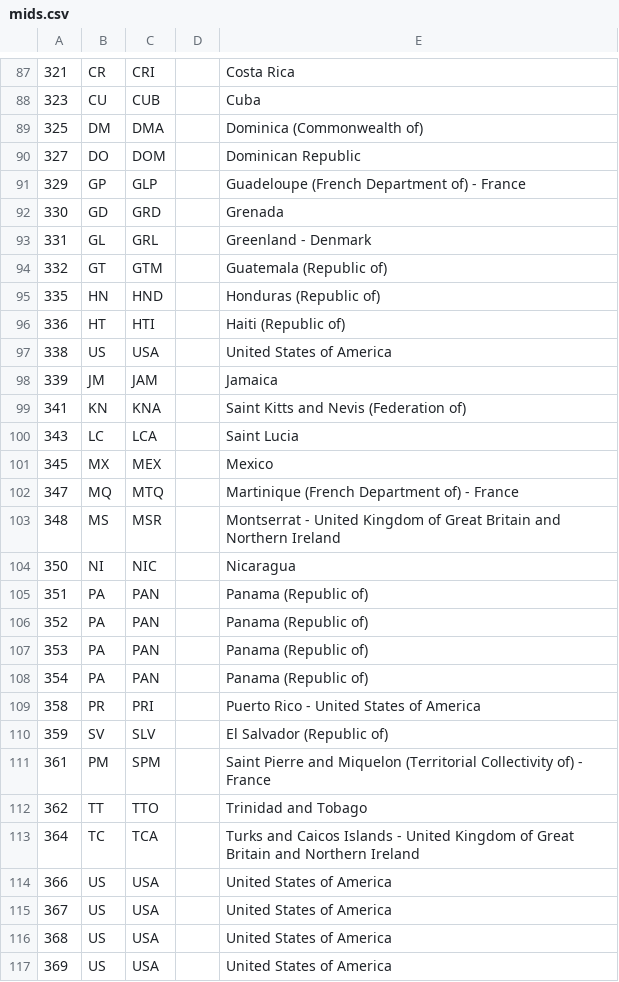
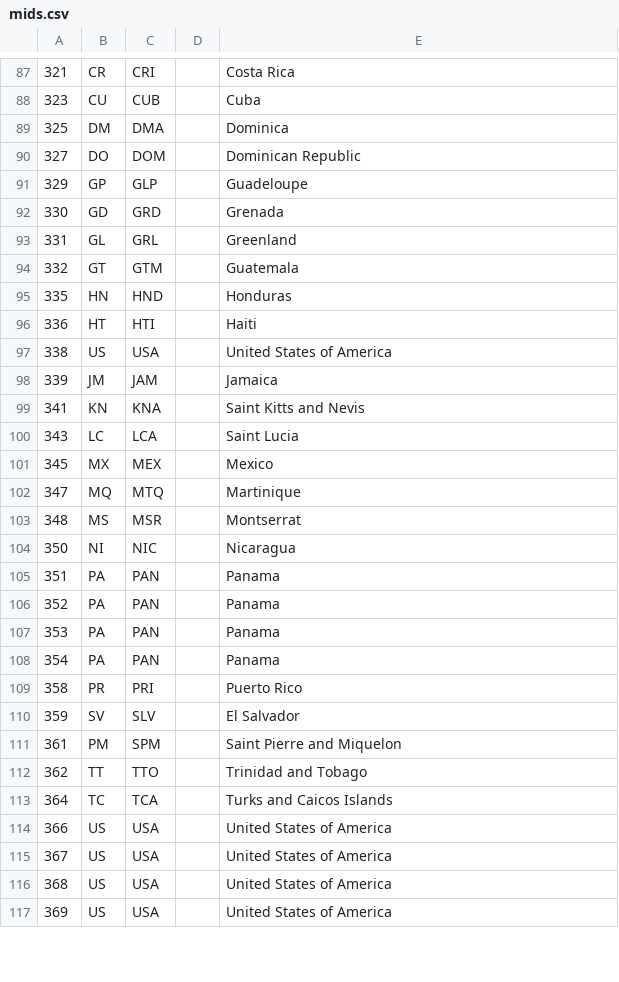
Before and after one commit to michaeljfazio/MIDs, a CSV file: mids.csv, drawn as a sheet; only a part is shown, gaps mark what is left out; the diff covers the shown part only.

```diff
--- a/mids.csv
+++ b/mids.csv
@@ -88,27 +88,27 @@
 323,CU,CUB,"",Cuba
-325,DM,DMA,"",Dominica (Commonwealth of)
+325,DM,DMA,"",Dominica
 327,DO,DOM,"",Dominican Republic
-329,GP,GLP,"",Guadeloupe (French Department of) - France
+329,GP,GLP,"",Guadeloupe
 330,GD,GRD,"",Grenada
-331,GL,GRL,"",Greenland - Denmark
-332,GT,GTM,"",Guatemala (Republic of)
-335,HN,HND,"",Honduras (Republic of)
-336,HT,HTI,"",Haiti (Republic of)
+331,GL,GRL,"",Greenland
+332,GT,GTM,"",Guatemala
+335,HN,HND,"",Honduras
+336,HT,HTI,"",Haiti
 338,US,USA,"",United States of America
 339,JM,JAM,"",Jamaica
-341,KN,KNA,"",Saint Kitts and Nevis (Federation of)
+341,KN,KNA,"",Saint Kitts and Nevis
 343,LC,LCA,"",Saint Lucia
 345,MX,MEX,"",Mexico
-347,MQ,MTQ,"",Martinique (French Department of) - France
-348,MS,MSR,"",Montserrat - United Kingdom of Great Britain and Northern Ireland
+347,MQ,MTQ,"",Martinique
+348,MS,MSR,"",Montserrat
 350,NI,NIC,"",Nicaragua
-351,PA,PAN,"",Panama (Republic of)
-352,PA,PAN,"",Panama (Republic of)
-353,PA,PAN,"",Panama (Republic of)
-354,PA,PAN,"",Panama (Republic of)
-358,PR,PRI,"",Puerto Rico - United States of America
-359,SV,SLV,"",El Salvador (Republic of)
-361,PM,SPM,"",Saint Pierre and Miquelon (Territorial Collectivity of) - France
+351,PA,PAN,"",Panama
+352,PA,PAN,"",Panama
+353,PA,PAN,"",Panama
+354,PA,PAN,"",Panama
+358,PR,PRI,"",Puerto Rico
+359,SV,SLV,"",El Salvador
+361,PM,SPM,"",Saint Pierre and Miquelon
 362,TT,TTO,"",Trinidad and Tobago
-364,TC,TCA,"",Turks and Caicos Islands - United Kingdom of Great Britain and Northern Ireland
+364,TC,TCA,"",Turks and Caicos Islands
 366,US,USA,"",United States of America
```
Also changed, not shown: 172 edited cells elsewhere in this file, 4 other files.
